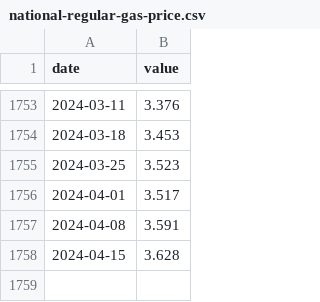
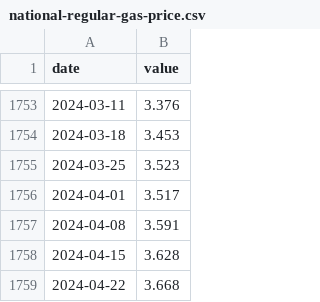
Before and after one commit to BPR-Data-Team/ElectionModel2024, a CSV file: data/national-regular-gas-price.csv, drawn as a sheet; only a part is shown, gaps mark what is left out; the diff names each change by its address in the sheet, - before the commit and + after, or states it on an @@ line.

```diff
--- a/data/national-regular-gas-price.csv
+++ b/data/national-regular-gas-price.csv
+row 1759: 2024-04-22 | 3.668
```
Also changed, not shown: 1 other file.
